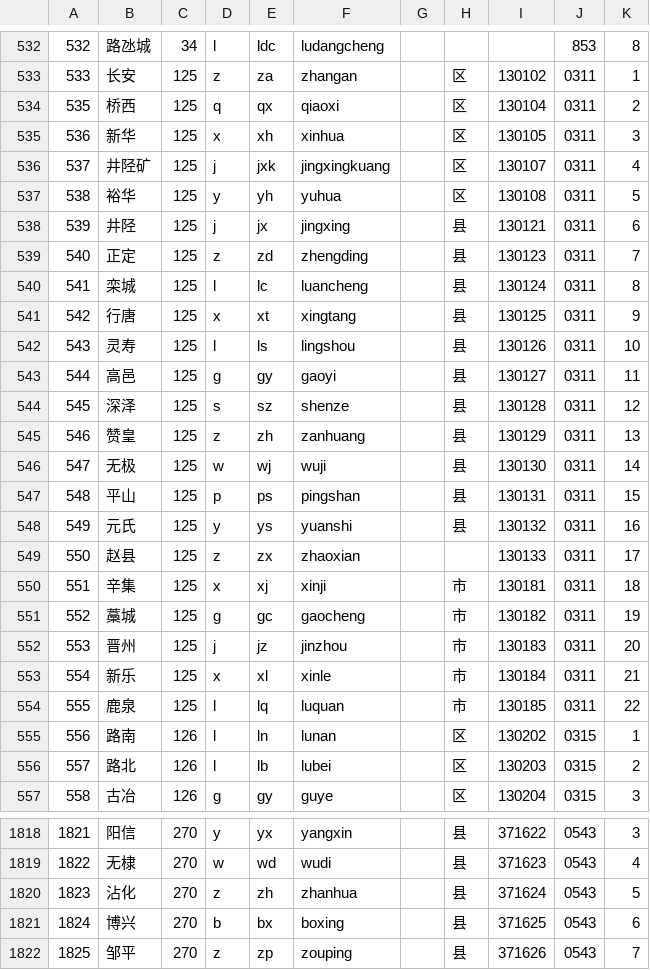
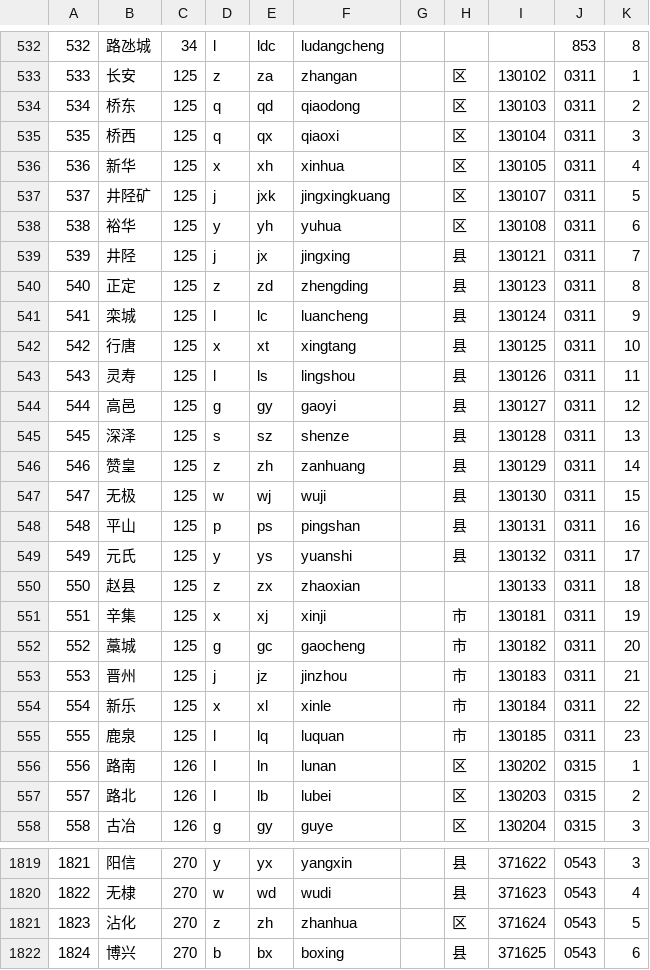
Before and after one commit to eduosi/district, a CSV file: district-full.csv, drawn as a sheet; only a part is shown, gaps mark what is left out; the shorter side is filled out with more unchanged rows; the diff covers the shown part only.

```diff
--- a/district-full.csv
+++ b/district-full.csv
@@ -533,23 +533,24 @@
 533	长安	125	z	za	zhangan		区	130102	0311	1
-535	桥西	125	q	qx	qiaoxi		区	130104	0311	2
-536	新华	125	x	xh	xinhua		区	130105	0311	3
-537	井陉矿	125	j	jxk	jingxingkuang		区	130107	0311	4
-538	裕华	125	y	yh	yuhua		区	130108	0311	5
-539	井陉	125	j	jx	jingxing		县	130121	0311	6
-540	正定	125	z	zd	zhengding		县	130123	0311	7
-541	栾城	125	l	lc	luancheng		县	130124	0311	8
-542	行唐	125	x	xt	xingtang		县	130125	0311	9
-543	灵寿	125	l	ls	lingshou		县	130126	0311	10
-544	高邑	125	g	gy	gaoyi		县	130127	0311	11
-545	深泽	125	s	sz	shenze		县	130128	0311	12
-546	赞皇	125	z	zh	zanhuang		县	130129	0311	13
-547	无极	125	w	wj	wuji		县	130130	0311	14
-548	平山	125	p	ps	pingshan		县	130131	0311	15
-549	元氏	125	y	ys	yuanshi		县	130132	0311	16
-550	赵县	125	z	zx	zhaoxian			130133	0311	17
-551	辛集	125	x	xj	xinji		市	130181	0311	18
-552	藁城	125	g	gc	gaocheng		市	130182	0311	19
-553	晋州	125	j	jz	jinzhou		市	130183	0311	20
-554	新乐	125	x	xl	xinle		市	130184	0311	21
-555	鹿泉	125	l	lq	luquan		市	130185	0311	22
+534	桥东	125	q	qd	qiaodong		区	130103	0311	2
+535	桥西	125	q	qx	qiaoxi		区	130104	0311	3
+536	新华	125	x	xh	xinhua		区	130105	0311	4
+537	井陉矿	125	j	jxk	jingxingkuang		区	130107	0311	5
+538	裕华	125	y	yh	yuhua		区	130108	0311	6
+539	井陉	125	j	jx	jingxing		县	130121	0311	7
+540	正定	125	z	zd	zhengding		县	130123	0311	8
+541	栾城	125	l	lc	luancheng		县	130124	0311	9
+542	行唐	125	x	xt	xingtang		县	130125	0311	10
+543	灵寿	125	l	ls	lingshou		县	130126	0311	11
+544	高邑	125	g	gy	gaoyi		县	130127	0311	12
+545	深泽	125	s	sz	shenze		县	130128	0311	13
+546	赞皇	125	z	zh	zanhuang		县	130129	0311	14
+547	无极	125	w	wj	wuji		县	130130	0311	15
+548	平山	125	p	ps	pingshan		县	130131	0311	16
+549	元氏	125	y	ys	yuanshi		县	130132	0311	17
+550	赵县	125	z	zx	zhaoxian			130133	0311	18
+551	辛集	125	x	xj	xinji		市	130181	0311	19
+552	藁城	125	g	gc	gaocheng		市	130182	0311	20
+553	晋州	125	j	jz	jinzhou		市	130183	0311	21
+554	新乐	125	x	xl	xinle		市	130184	0311	22
+555	鹿泉	125	l	lq	luquan		市	130185	0311	23
 556	路南	126	l	ln	lunan		区	130202	0315	1
@@ -1819,3 +1820,3 @@
 1822	无棣	270	w	wd	wudi		县	371623	0543	4
-1823	沾化	270	z	zh	zhanhua		县	371624	0543	5
+1823	沾化	270	z	zh	zhanhua		区	371624	0543	5
 1824	博兴	270	b	bx	boxing		县	371625	0543	6
```
Also changed, not shown: 1 added row, 1 removed row and 4 edited cells elsewhere in this file, district-simple.csv, district-standard.csv, 4 other files.
